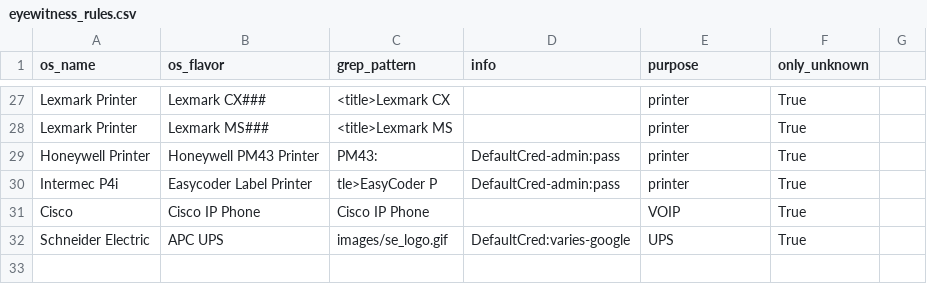
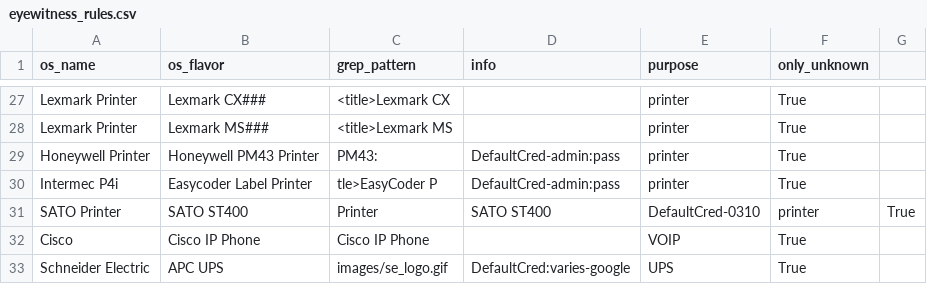
Before and after one commit to mvdevnull/sniper, a CSV file: conf/eyewitness_rules.csv, drawn as a sheet; only a part is shown, gaps mark what is left out; the diff names each change by its address in the sheet, - before the commit and + after, or states it on an @@ line.

Commit message:
Update eyewitness_rules.csv

```diff
--- a/conf/eyewitness_rules.csv
+++ b/conf/eyewitness_rules.csv
+row 31: SATO Printer | SATO ST400 | Printer | SATO ST400 | DefaultCred-0310 | printer | True
```
